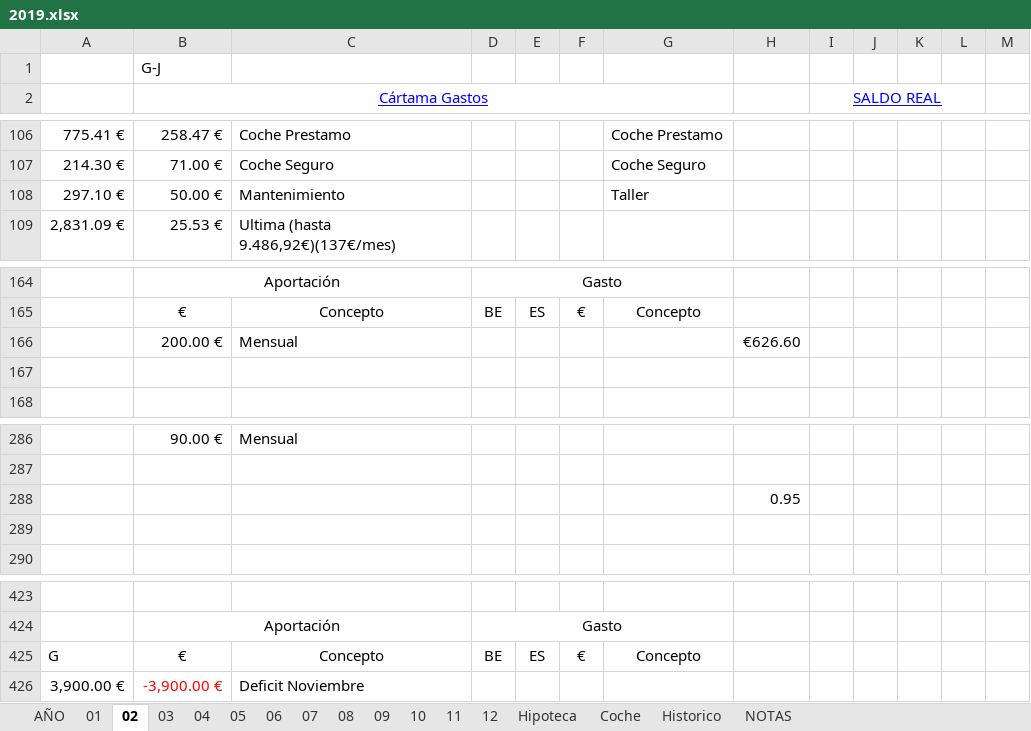
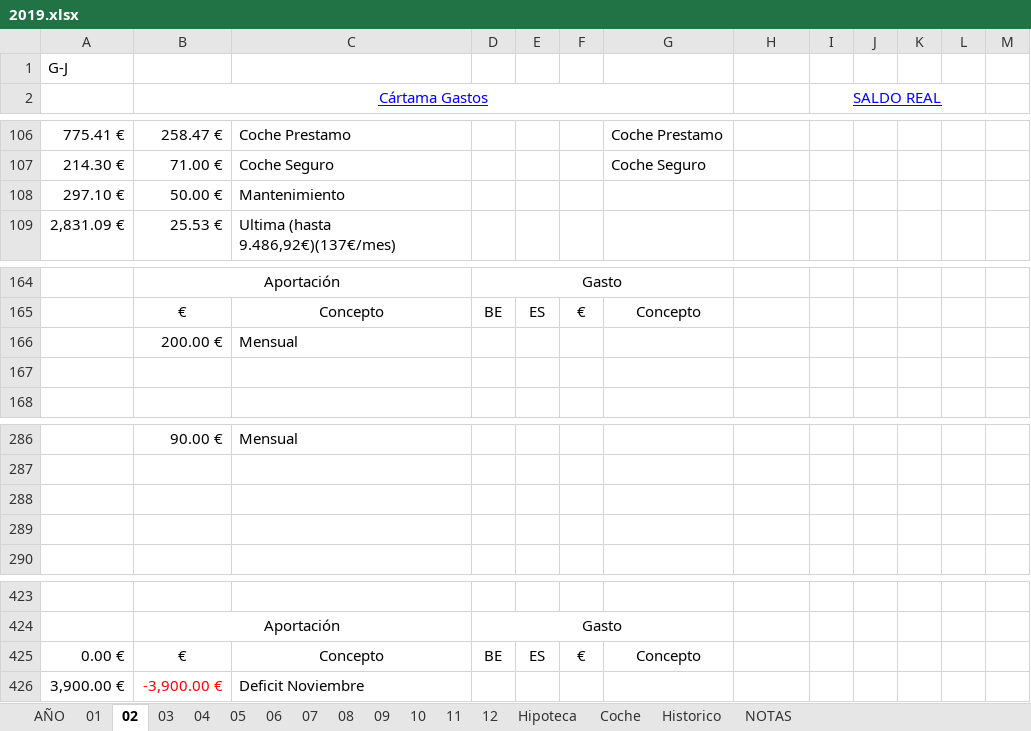
Before and after one commit to mrojassuarez/MRS_Manager, an Excel workbook: 2019/2019.xlsx, sheet 02, drawn as a sheet; only a part is shown, gaps mark what is left out; values as stored, in another font and other column widths than the file's, no borders; removed rows and columns are numbered as before the commit, all else as after; the diff names each change by its address in the sheet, - before the commit and + after, or states it on an @@ line.

```diff
--- a/2019/2019.xlsx (sheet 02)
+++ b/2019/2019.xlsx (sheet 02)
-row 1:  | G-J
+row 1: G-J
-G108: Taller
+G108: (empty)
-H166: €626.60
+H166: (empty)
-H288: 0.95
+H288: (empty)
-A425: G
+A425: 0.00 €
```
Also changed, not shown: sheet AÑO, sheet 07, sheet 09, sheet 03, sheet 05, sheet 04, 5 more sheets, formulas that keep their value, 2018/2018.xlsx, Redmine_Manager.xlsx.
